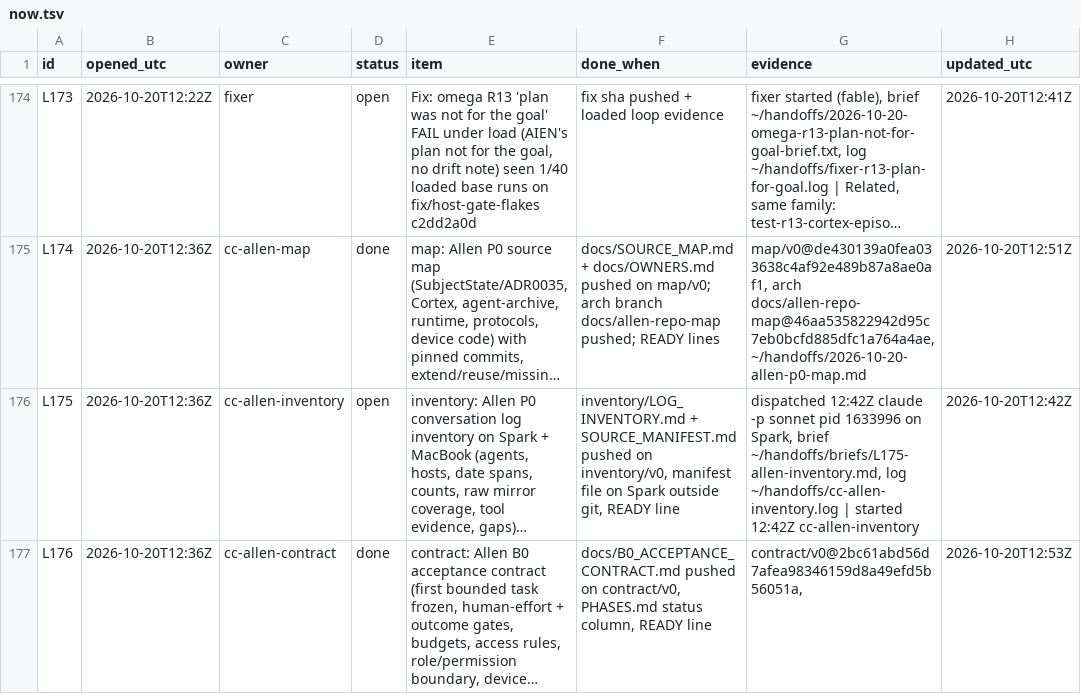
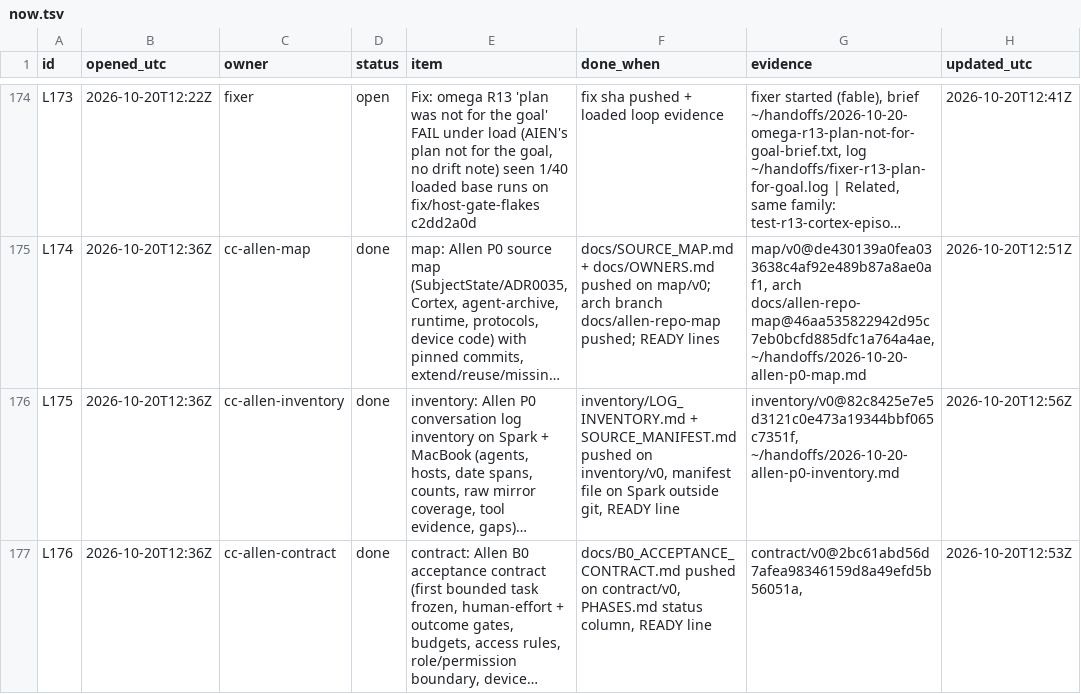
Before and after one commit to aien-dev/aienos.com, a TSV file: now.tsv, drawn as a sheet; only a part is shown, gaps mark what is left out; long unchanged cells end in …; the diff covers the shown part only; the diff names each change by its address in the sheet, - before the commit and + after, or states it on an @@ line.

Commit message:
ledger 2026-10-20T13:00:01Z: 92 open, 88 settled

```diff
--- a/now.tsv
+++ b/now.tsv
-D176 (status): open
+D176 (status): done
-G176 (evidence): dispatched 12:42Z claude -p sonnet pid 1633996 on Spark, brief ~/handoffs/briefs/L175-allen-inventory.md, log ~/handoffs/cc-allen-inventory.log | started 12:42Z cc-allen-inventory
+G176 (evidence): inventory/v0@82c8425e7e5d3121c0e473a19344bbf065c7351f, ~/handoffs/2026-10-20-allen-p0-inventory.md
-H176 (updated_utc): 2026-10-20T12:42Z
+H176 (updated_utc): 2026-10-20T12:56Z
```
Also changed, not shown: 1 added row and 2 edited cells elsewhere in this file, 1 other file.
